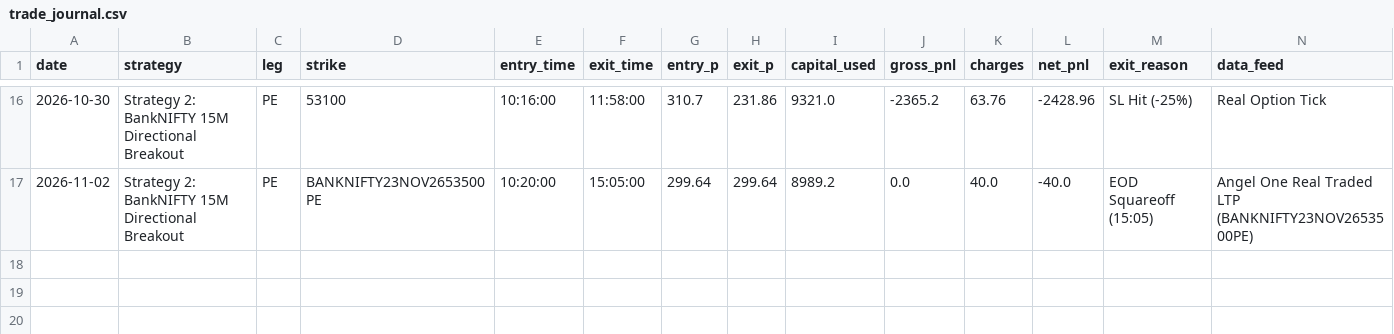
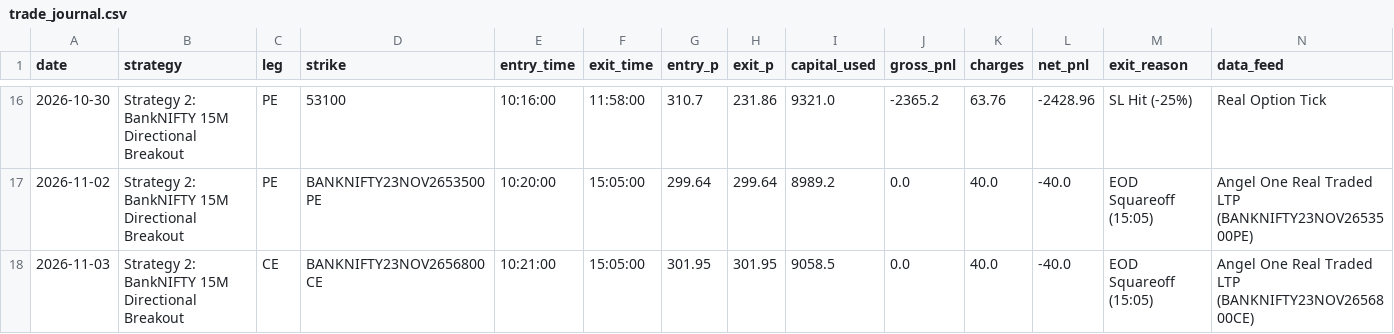
Before and after one commit to don9116969-cmd/NF-OP, a CSV file: data/trade_journal.csv, drawn as a sheet; only a part is shown, gaps mark what is left out.

Commit message:
Auto-Journal: 🔴 Exit Strategy 2: BankNIFTY 15M Directional Breakout [PnL: INR -40.00] [skip ci]

```diff
--- a/data/trade_journal.csv
+++ b/data/trade_journal.csv
@@ -17 +17,2 @@ date,strategy,leg,strike,entry_time,exit_time,entry_p,exit_p,capital_used,gross_
 2026-11-02,Strategy 2: BankNIFTY 15M Directional Breakout,PE,BANKNIFTY23NOV2653500PE,10:20:00,15:05:00,299.64,299.64,8989.2,0.0,40.0,-40.0,EOD Squareoff (15:05),Angel One Real Traded LTP (BANKNIFTY23NOV2653500PE)
+2026-11-03,Strategy 2: BankNIFTY 15M Directional Breakout,CE,BANKNIFTY23NOV2656800CE,10:21:00,15:05:00,301.95,301.95,9058.5,0.0,40.0,-40.0,EOD Squareoff (15:05),Angel One Real Traded LTP (BANKNIFTY23NOV2656800CE)
```
Also changed, not shown: 5 other files.
